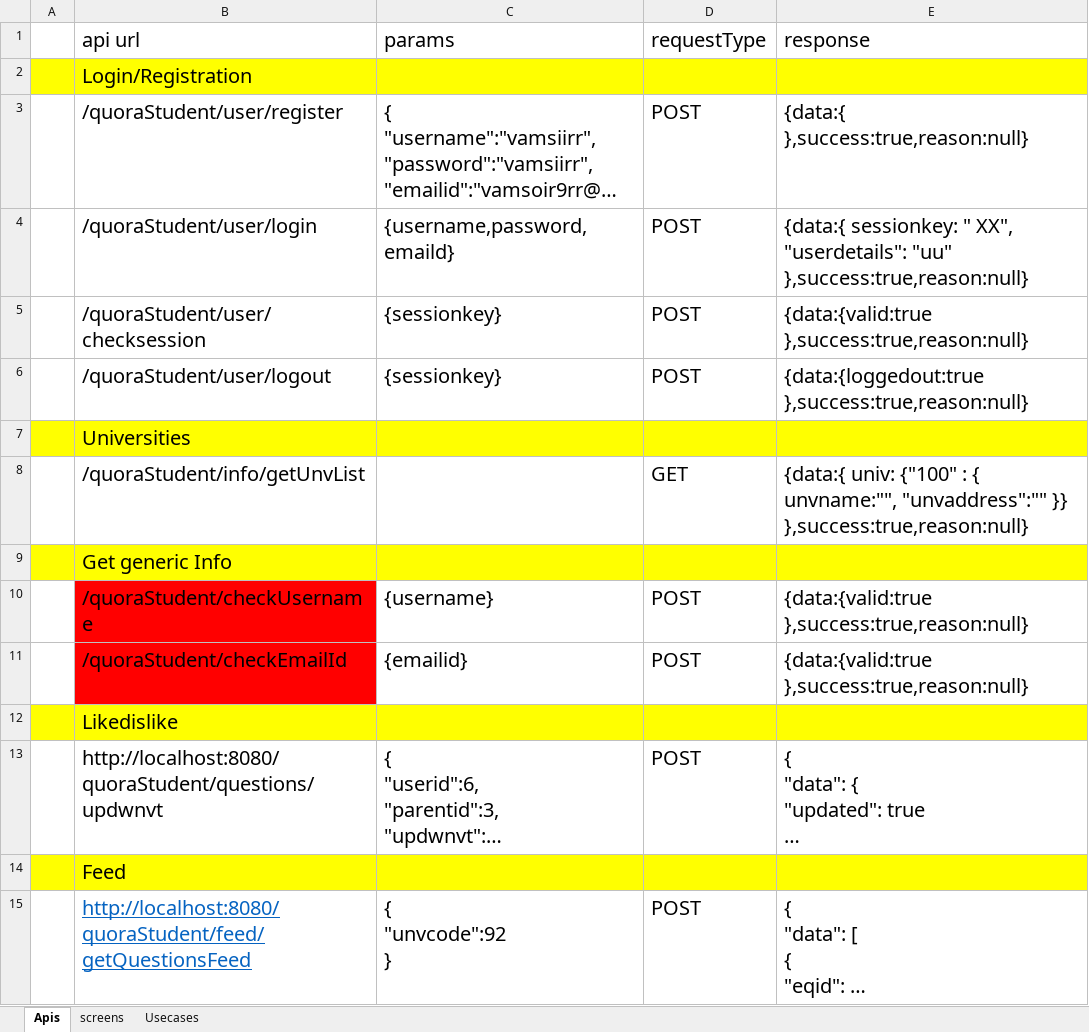
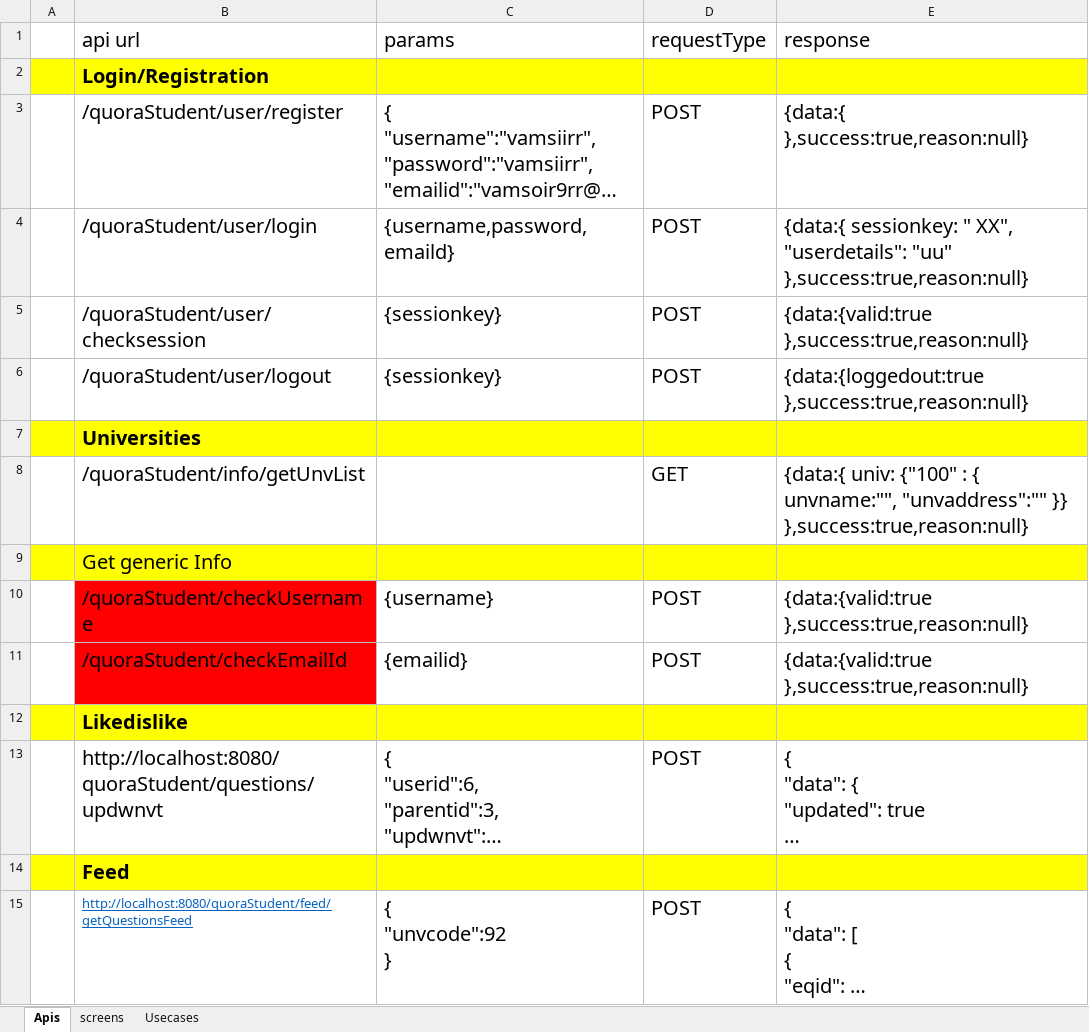
Before and after one commit to GOPIKRISHNA44/QuoraStudent, an Excel workbook: Infofiles/Project_Apis_Quora.xlsx, sheet Apis, drawn as a sheet; only a part is shown; long unchanged cells end in …; values as stored, in another font and other column widths than the file's, no borders; the diff covers the shown part only; the diff names each change by its address in the sheet, - before the commit and + after, or states it on an @@ line.

```diff
--- a/Infofiles/Project_Apis_Quora.xlsx (sheet Apis)
+++ b/Infofiles/Project_Apis_Quora.xlsx (sheet Apis)
-B2 bold: off
+B2 bold: on
-B7 bold: off
+B7 bold: on
-B12 bold: off
+B12 bold: on
-B14 bold: off
+B14 bold: on
@@ B15 text size: smaller @@
```
Also changed, not shown: 9 added rows, 4 edited cells and cell formats elsewhere in this sheet, 18 other files.
